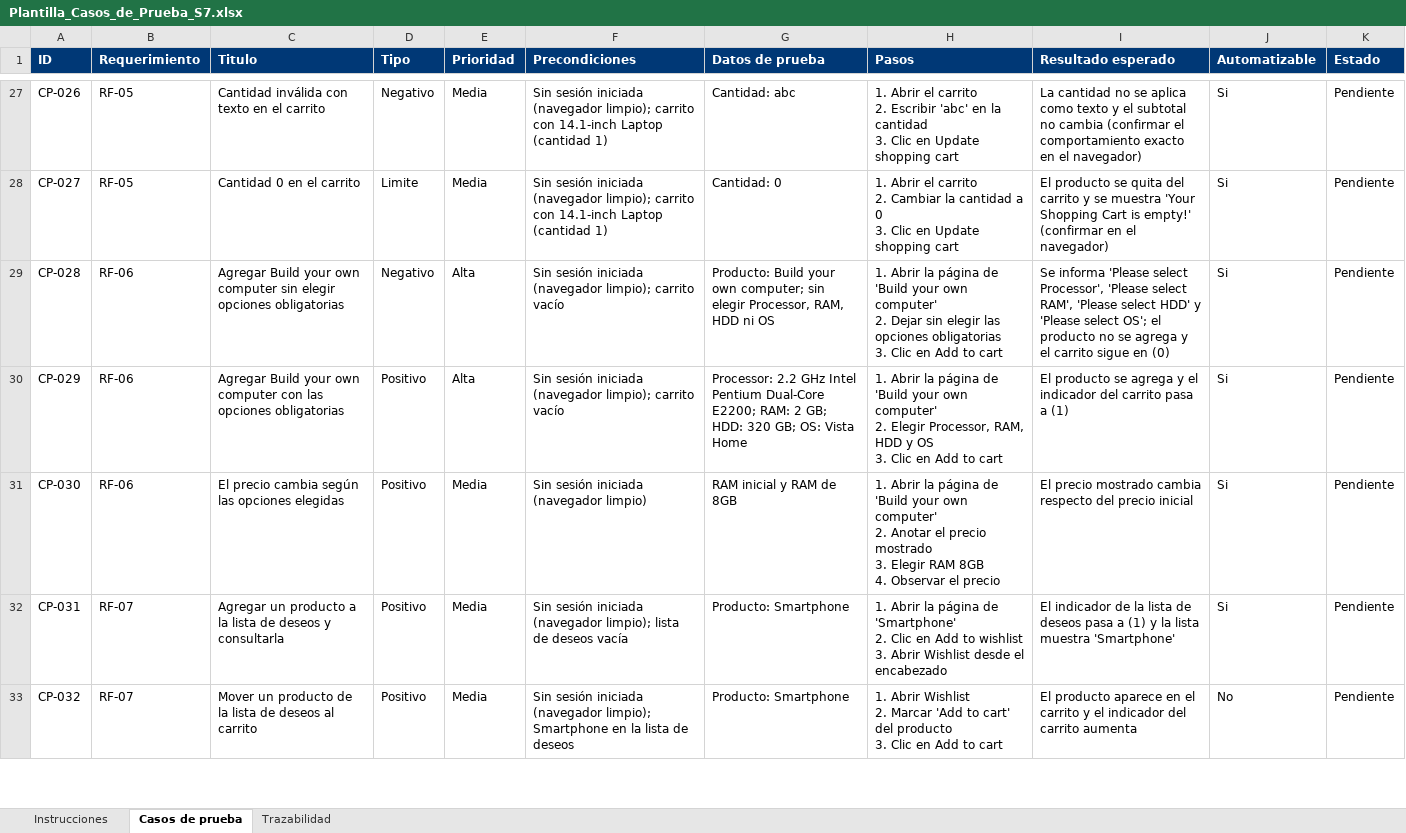
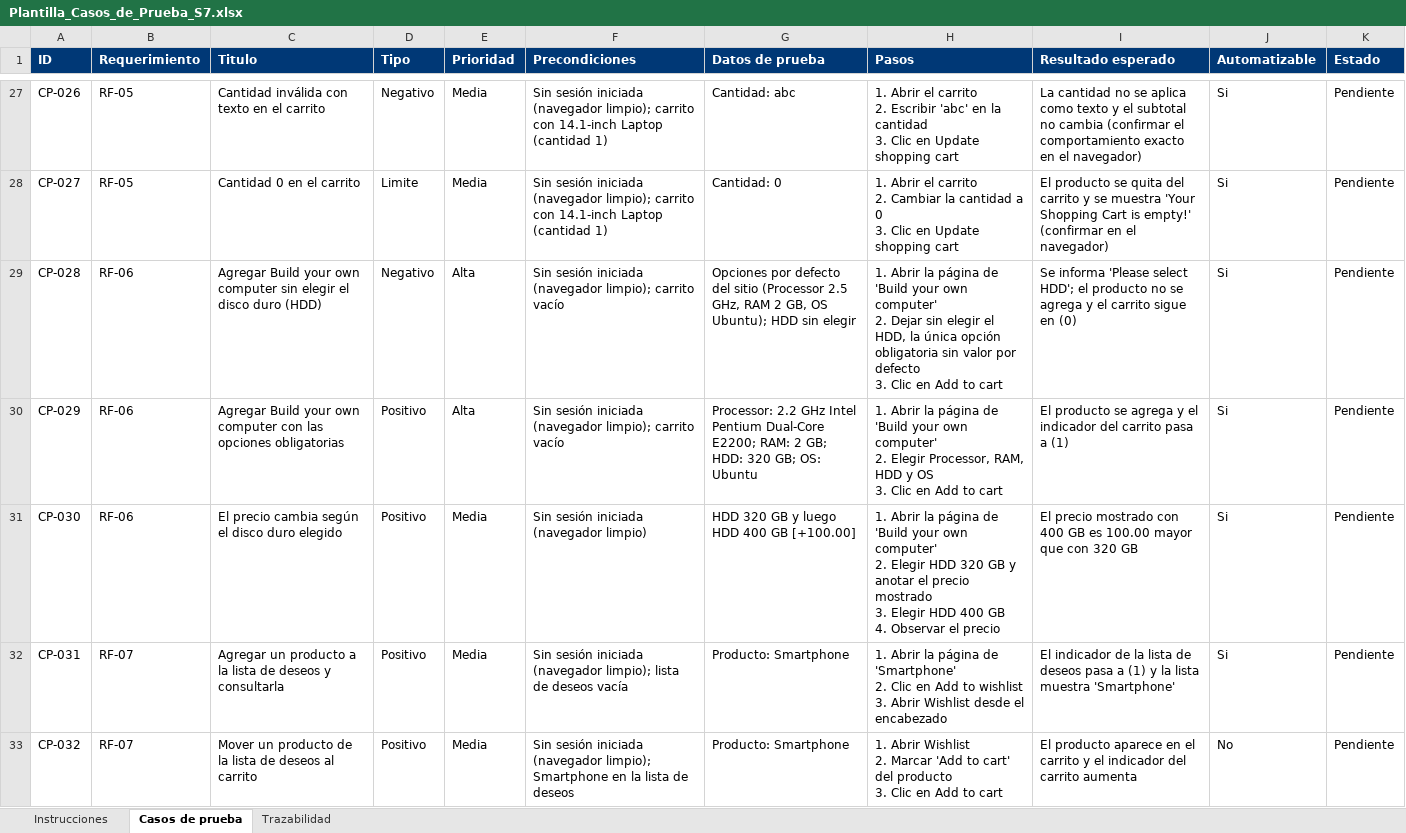
Before and after one commit to UTN-Estudiantes/proyecto1, an Excel workbook: docs/Plantilla_Casos_de_Prueba_S7.xlsx, sheet Casos de prueba, drawn as a sheet; only a part is shown, gaps mark what is left out; values as stored, in another font and other column widths than the file's, no borders; ↵ is a line break in a cell; the diff names each change by its address in the sheet, - before the commit and + after, or states it on an @@ line.

Commit message:
feat: agregar páginas de producto, carrito y pago

```diff
--- a/docs/Plantilla_Casos_de_Prueba_S7.xlsx (sheet Casos de prueba)
+++ b/docs/Plantilla_Casos_de_Prueba_S7.xlsx (sheet Casos de prueba)
-C29 (Titulo): …sin elegir opciones obligatorias
+C29 (Titulo): …sin elegir el disco duro (HDD)
-G29 (Datos de prueba): Producto: Build your own computer; sin elegir Processor, RAM, HDD ni OS
+G29 (Datos de prueba): Opciones por defecto del sitio (Processor 2.5 GHz, RAM 2 GB, OS Ubuntu); HDD sin elegir
-H29 (Pasos): …sin elegir las opciones obligatorias ↵ 3. Clic…
+H29 (Pasos): …sin elegir el HDD, la única opción obligatoria sin valor por defecto ↵ 3. Clic…
-I29 (Resultado esperado): …'Please select Processor', 'Please select RAM', 'Please select HDD' y 'Please select OS'; el producto…
+I29 (Resultado esperado): …'Please select HDD'; el producto…
-G30 (Datos de prueba): …GB; OS: Vista Home
+G30 (Datos de prueba): …GB; OS: Ubuntu
-C31 (Titulo): El precio cambia según las opciones elegidas
+C31 (Titulo): El precio cambia según el disco duro elegido
-G31 (Datos de prueba): RAM inicial y RAM de 8GB
+G31 (Datos de prueba): HDD 320 GB y luego HDD 400 GB [+100.00]
-H31 (Pasos): …computer' ↵ 2. Anotar el precio mostrado ↵ 3. Elegir RAM 8GB ↵ 4. Observar…
+H31 (Pasos): …computer' ↵ 2. Elegir HDD 320 GB y anotar el precio mostrado ↵ 3. Elegir HDD 400 GB ↵ 4. Observar…
-I31 (Resultado esperado): …precio mostrado cambia respecto del precio inicial
+I31 (Resultado esperado): …precio mostrado con 400 GB es 100.00 mayor que con 320 GB
```
Also changed, not shown: 6 other files.
